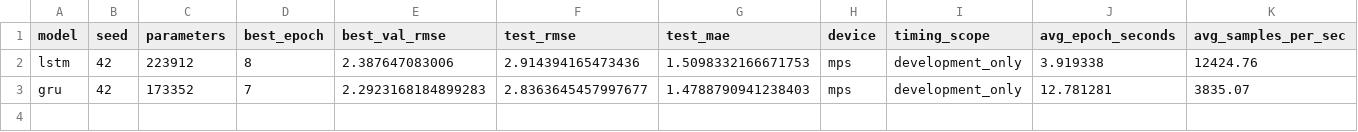
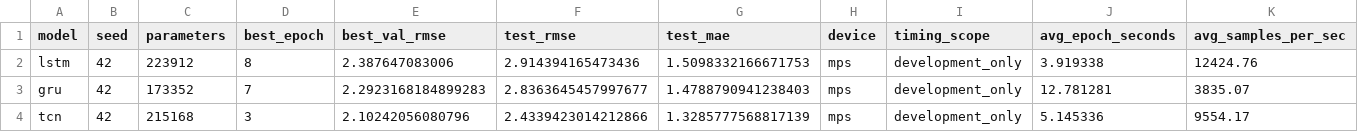
Before and after one commit to Padmore-Nana-Prempeh/gpu-multivariate-forecasting, a CSV file: reports/model_baselines.csv, drawn as a sheet; the diff names each change by its address in the sheet, - before the commit and + after, or states it on an @@ line.

Commit message:
experiment: establish causal TCN forecasting baseline

```diff
--- a/reports/model_baselines.csv
+++ b/reports/model_baselines.csv
+row 4: tcn | 42 | 215168 | 3 | 2.10242056080796 | 2.4339423014212866 | 1.3285777568817139 | mps | development_only | 5.145336 | 9554.17
```
Also changed, not shown: 2 other files.
